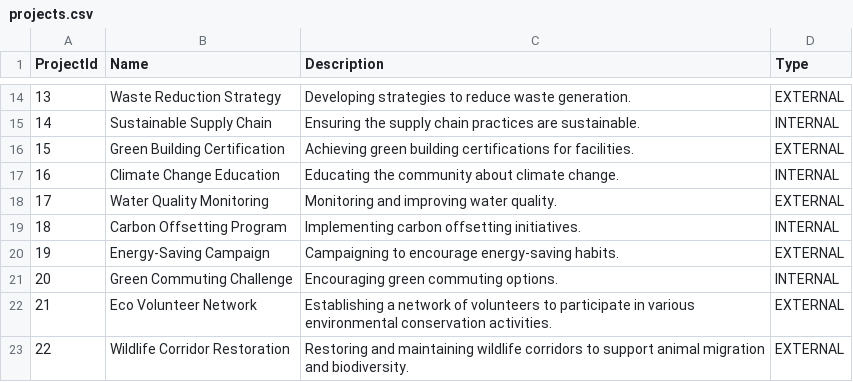
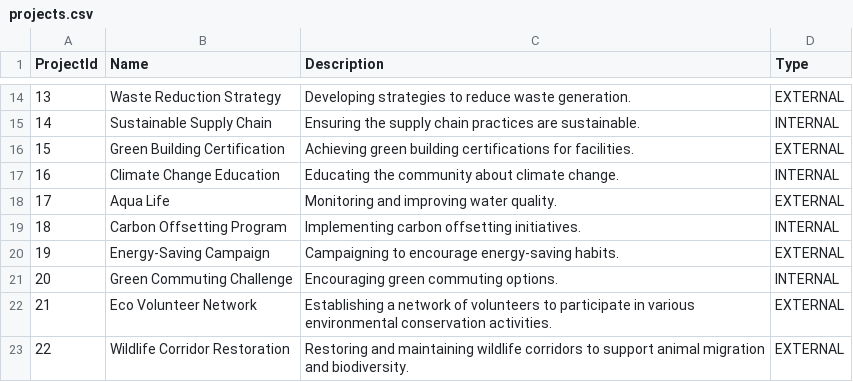
Before and after one commit to nina-bu/docubot, a CSV file: document-bot/data/projects.csv, drawn as a sheet; only a part is shown, gaps mark what is left out.

```diff
--- a/document-bot/data/projects.csv
+++ b/document-bot/data/projects.csv
@@ -17,3 +17,3 @@ ProjectId,Name,Description,Type
 16,Climate Change Education,Educating the community about climate change.,INTERNAL
-17,Water Quality Monitoring,Monitoring and improving water quality.,EXTERNAL
+17,Aqua Life,Monitoring and improving water quality.,EXTERNAL
 18,Carbon Offsetting Program,Implementing carbon offsetting initiatives.,INTERNAL
```
Also changed, not shown: 6 other files.
